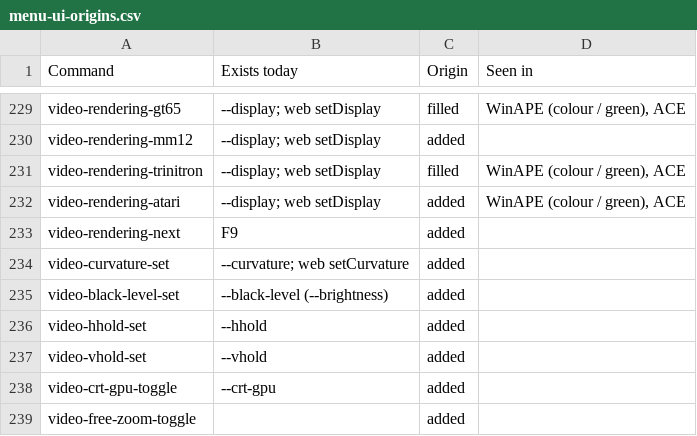
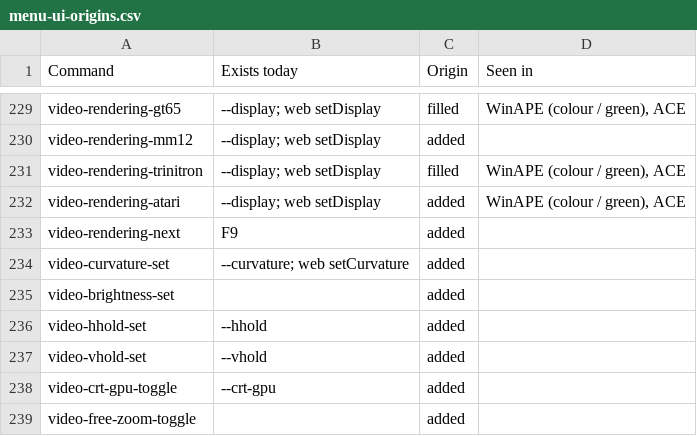
Before and after one commit to rgiot/bemu, a CSV file: doc/menu-ui-origins.csv, drawn as a sheet; only a part is shown, gaps mark what is left out.

```diff
--- a/doc/menu-ui-origins.csv
+++ b/doc/menu-ui-origins.csv
@@ -234,3 +234,3 @@ video-rendering-next,F9,added,
 video-curvature-set,--curvature; web setCurvature,added,
-video-black-level-set,--black-level (--brightness),added,
+video-brightness-set,,added,
 video-hhold-set,--hhold,added,
```
Also changed, not shown: doc/menu-ui.csv, 13 other files.
